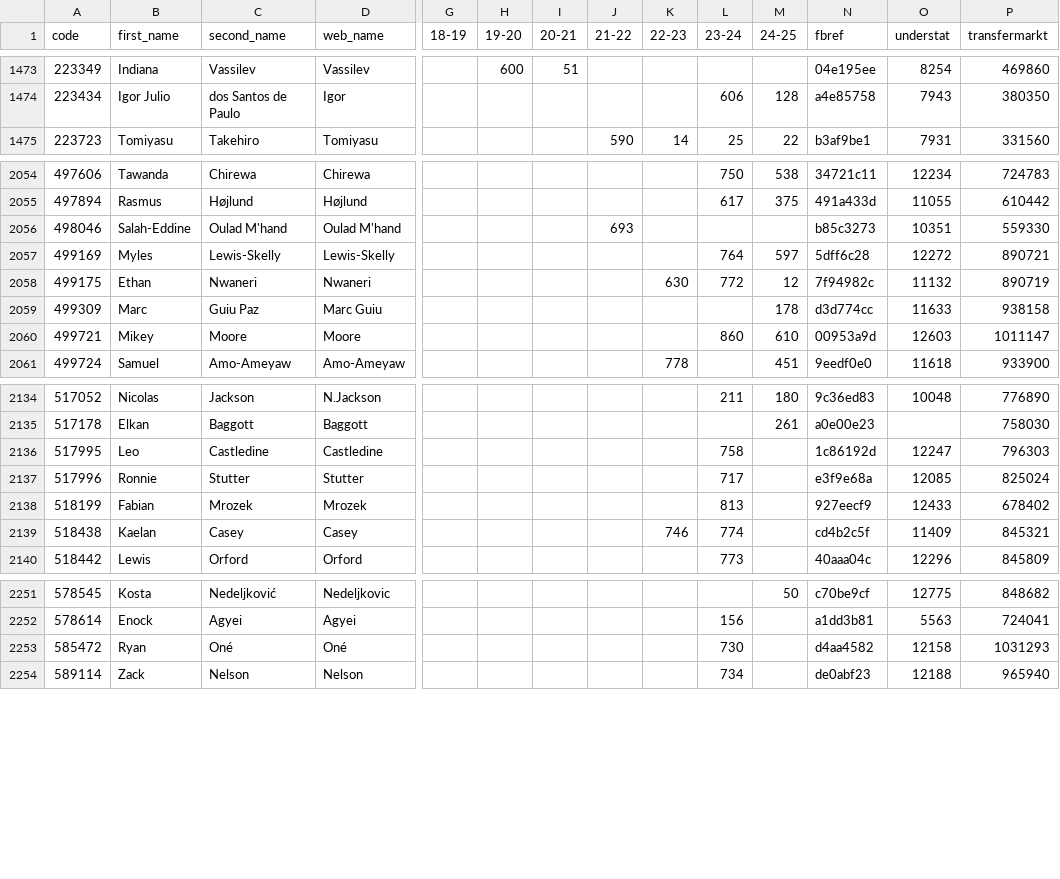
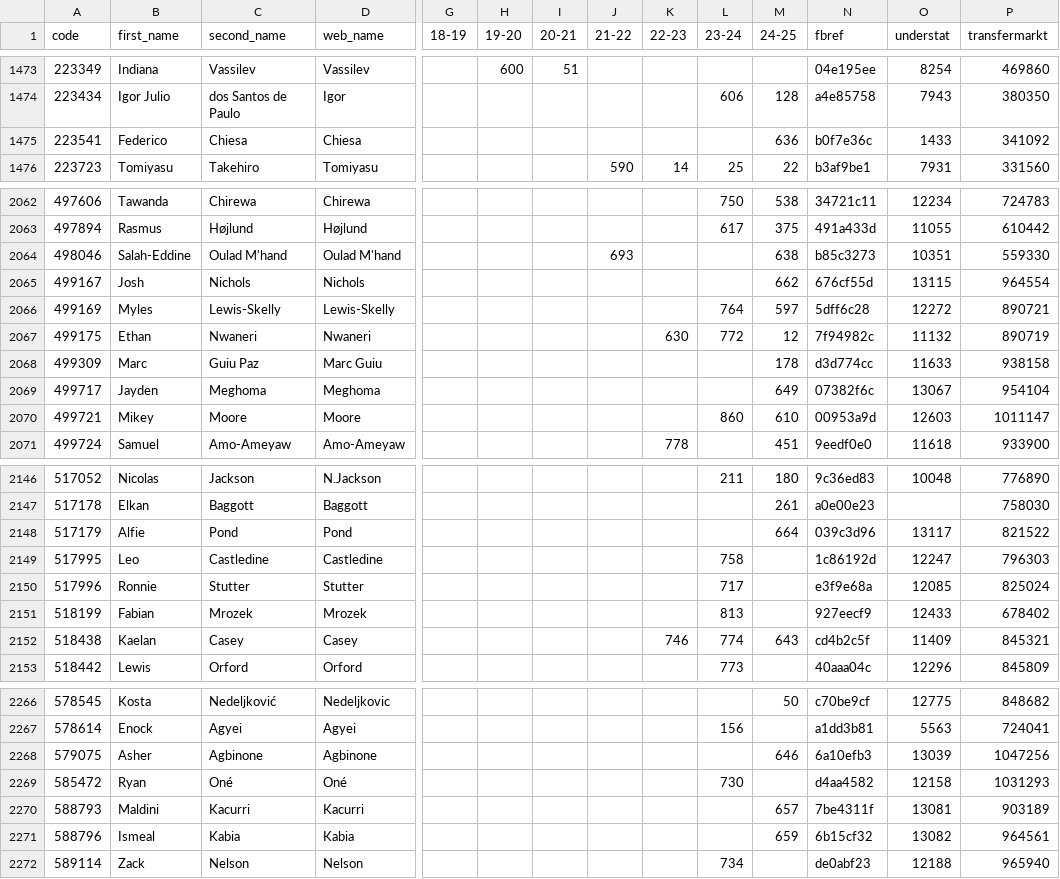
Before and after one commit to ChrisMusson/FPL-ID-Map, a CSV file: Master.csv, drawn as a sheet; only a part is shown, gaps mark what is left out; addresses are those after the commit; rows hold the shown columns only; the diff covers the shown part only; the diff names each change by its address in the sheet, - before the commit and + after, or states it on an @@ line.

```diff
--- a/Master.csv
+++ b/Master.csv
+row 1475: 223541 | Federico | Chiesa | Chiesa |  |  |  |  |  |  | 636 | b0f7e36c | 1433 | 341092
-M2064 (24-25): (empty)
+M2064 (24-25): 638
+row 2065: 499167 | Josh | Nichols | Nichols |  |  |  |  |  |  | 662 | 676cf55d | 13115 | 964554
+row 2069: 499717 | Jayden | Meghoma | Meghoma |  |  |  |  |  |  | 649 | 07382f6c | 13067 | 954104
+row 2148: 517179 | Alfie | Pond | Pond |  |  |  |  |  |  | 664 | 039c3d96 | 13117 | 821522
-M2152 (24-25): (empty)
+M2152 (24-25): 643
+row 2268: 579075 | Asher | Agbinone | Agbinone |  |  |  |  |  |  | 646 | 6a10efb3 | 13039 | 1047256
+row 2270: 588793 | Maldini | Kacurri | Kacurri |  |  |  |  |  |  | 657 | 7be4311f | 13081 | 903189
+row 2271: 588796 | Ismeal | Kabia | Kabia |  |  |  |  |  |  | 659 | 6b15cf32 | 13082 | 964561
```
Also changed, not shown: 14 added rows and 9 edited cells elsewhere in this file, FBRef.csv, FPL/24-25.csv, 3 other files.
